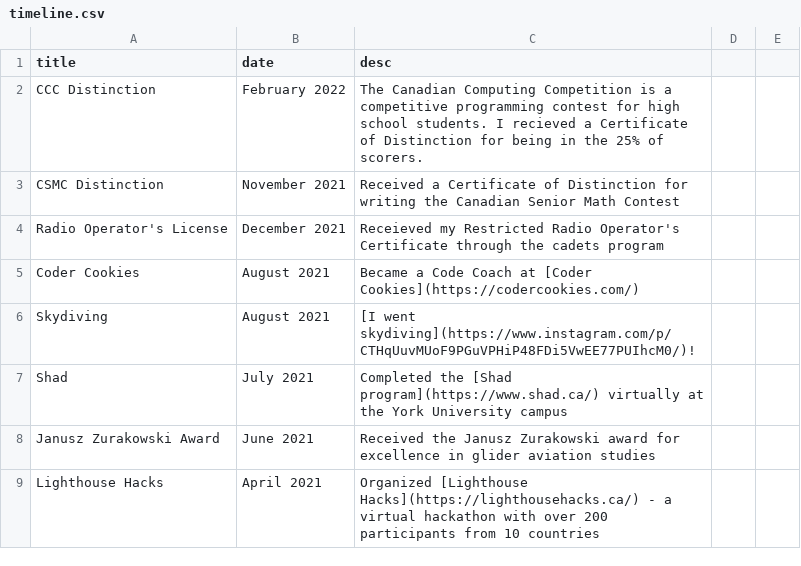
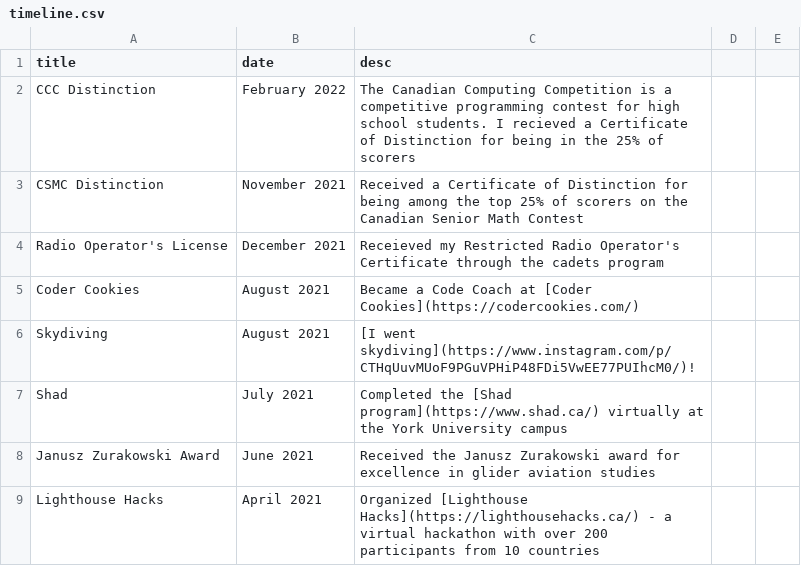
Before and after one commit to paramt/paramt.github.io, a CSV file: _data/timeline.csv, drawn as a sheet; only a part is shown.

Commit message:
Reword timeline

```diff
--- a/_data/timeline.csv
+++ b/_data/timeline.csv
@@ -1,4 +1,4 @@
 title,date,desc
-CCC Distinction,February 2022,The Canadian Computing Competition is a competitive programming contest for high school students. I recieved a Certificate of Distinction for being in the 25% of scorers.
-CSMC Distinction,November 2021,Received a Certificate of Distinction for writing the Canadian Senior Math Contest
+CCC Distinction,February 2022,The Canadian Computing Competition is a competitive programming contest for high school students. I recieved a Certificate of Distinction for being in the 25% of scorers
+CSMC Distinction,November 2021,Received a Certificate of Distinction for being among the top 25% of scorers on the Canadian Senior Math Contest
 Radio Operator's License,December 2021,Receieved my Restricted Radio Operator's Certificate through the cadets program
```
